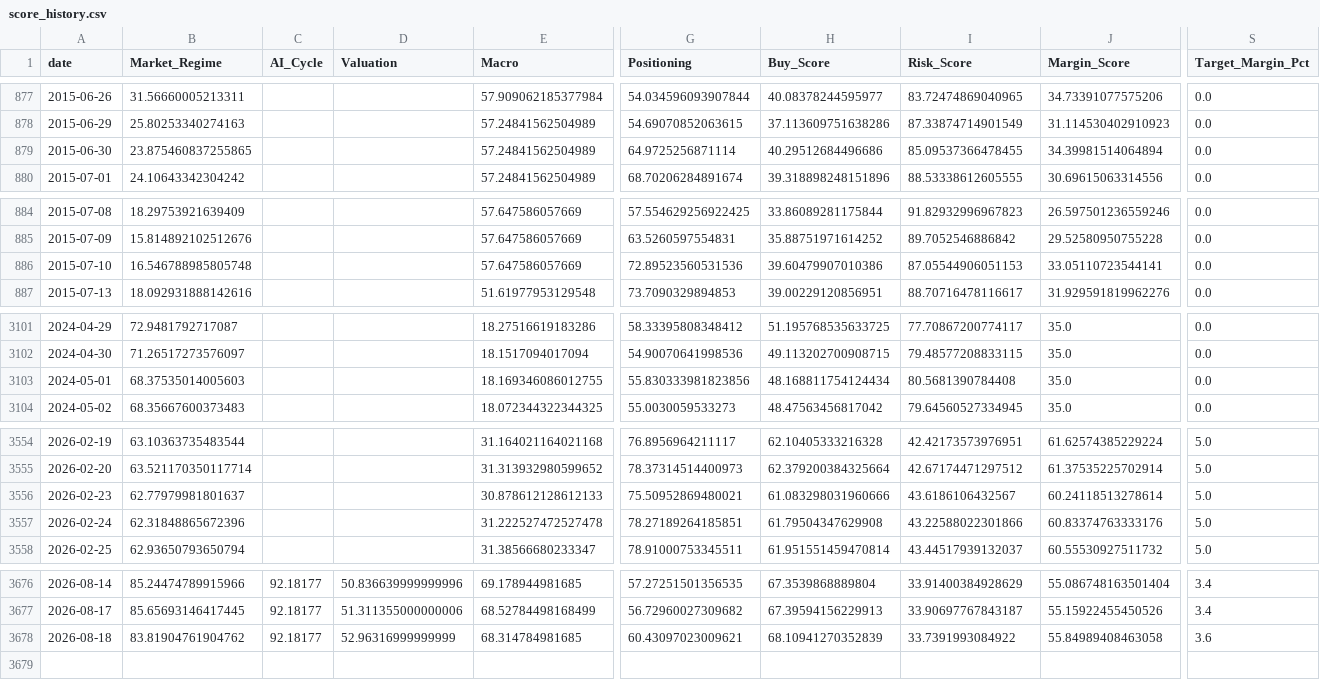
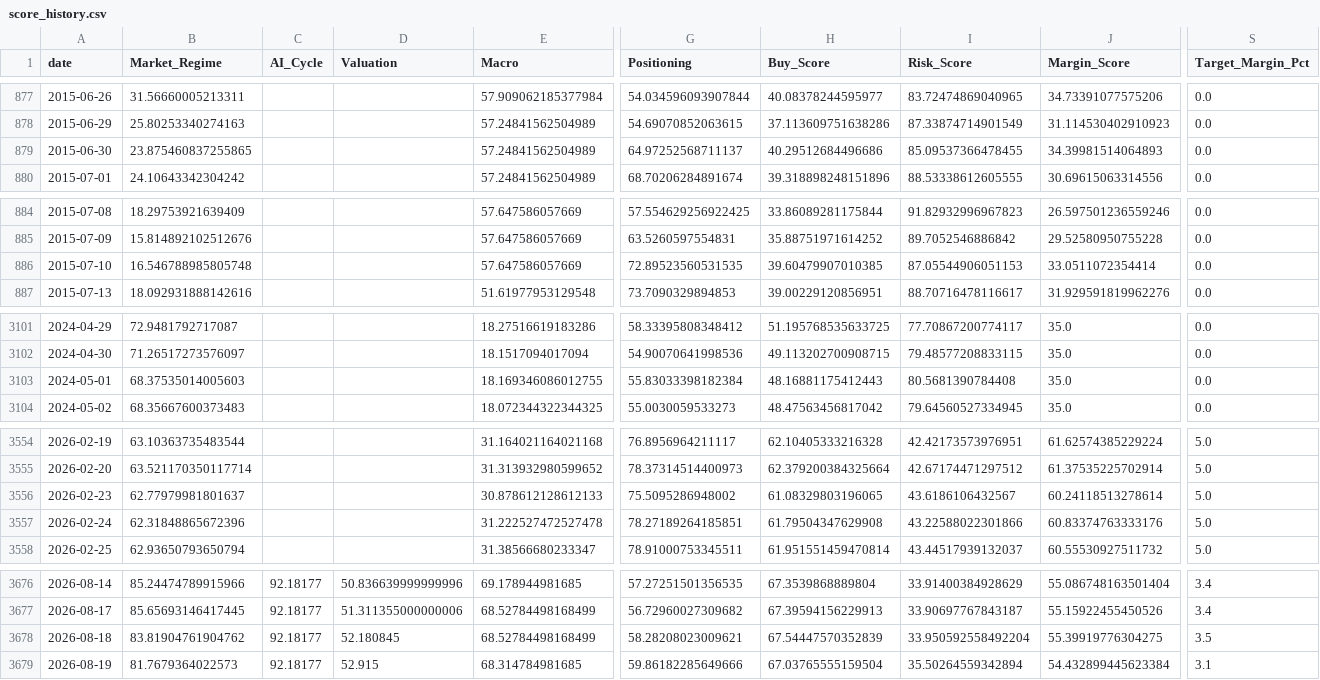
Before and after one commit to oldweng415-dev/investment-os, a CSV file: output/score_history.csv, drawn as a sheet; only a part is shown, gaps mark what is left out; rows hold the shown columns only; the diff covers the shown part only; the diff names each change by its address in the sheet, - before the commit and + after, or states it on an @@ line.

```diff
--- a/output/score_history.csv
+++ b/output/score_history.csv
-G879 (Positioning): 64.9725256871114
+G879 (Positioning): 64.97252568711137
-J879 (Margin_Score): 34.39981514064894
+J879 (Margin_Score): 34.39981514064893
-G886 (Positioning): 72.89523560531536
+G886 (Positioning): 72.89523560531535
-H886 (Buy_Score): 39.60479907010386
+H886 (Buy_Score): 39.60479907010385
-J886 (Margin_Score): 33.05110723544141
+J886 (Margin_Score): 33.0511072354414
-G3103 (Positioning): 55.830333981823856
+G3103 (Positioning): 55.83033398182384
-H3103 (Buy_Score): 48.168811754124434
+H3103 (Buy_Score): 48.16881175412443
-G3556 (Positioning): 75.50952869480021
+G3556 (Positioning): 75.5095286948002
-H3556 (Buy_Score): 61.083298031960666
+H3556 (Buy_Score): 61.08329803196065
-D3678 (Valuation): 52.96316999999999
+D3678 (Valuation): 52.180845
-E3678 (Macro): 68.314784981685
+E3678 (Macro): 68.52784498168499
-G3678 (Positioning): 60.43097023009621
+G3678 (Positioning): 58.28208023009621
-H3678 (Buy_Score): 68.10941270352839
+H3678 (Buy_Score): 67.54447570352839
-I3678 (Risk_Score): 33.7391993084922
+I3678 (Risk_Score): 33.950592558492204
-J3678 (Margin_Score): 55.84989408463058
+J3678 (Margin_Score): 55.39919776304275
-S3678 (Target_Margin_Pct): 3.6
+S3678 (Target_Margin_Pct): 3.5
+row 3679: 2026-08-19 | 81.7679364022573 | 92.18177 | 52.915 | 68.314784981685 | 59.86182285649666 | 67.03765555159504 | 35.50264559342894 | 54.432899445623384 | 3.1
```
Also changed, not shown: 6 edited cells elsewhere in this file, output/module_data_quality.csv, output/raw_indicator_snapshot.csv, 6 other files.
